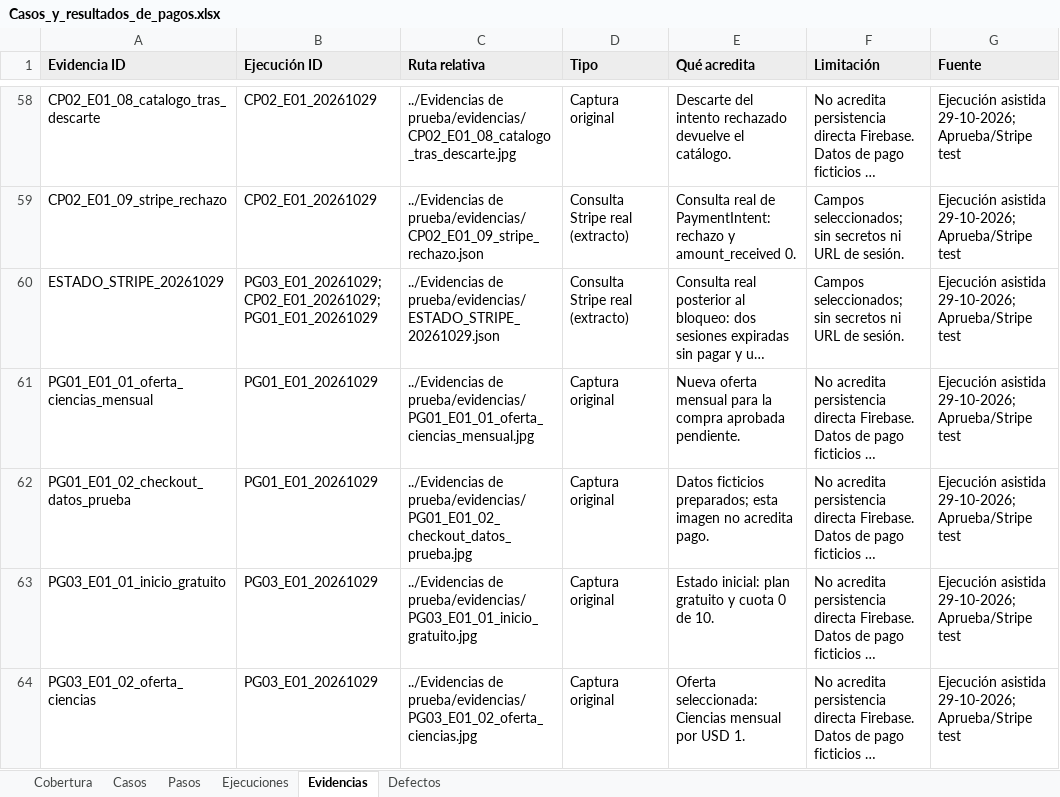
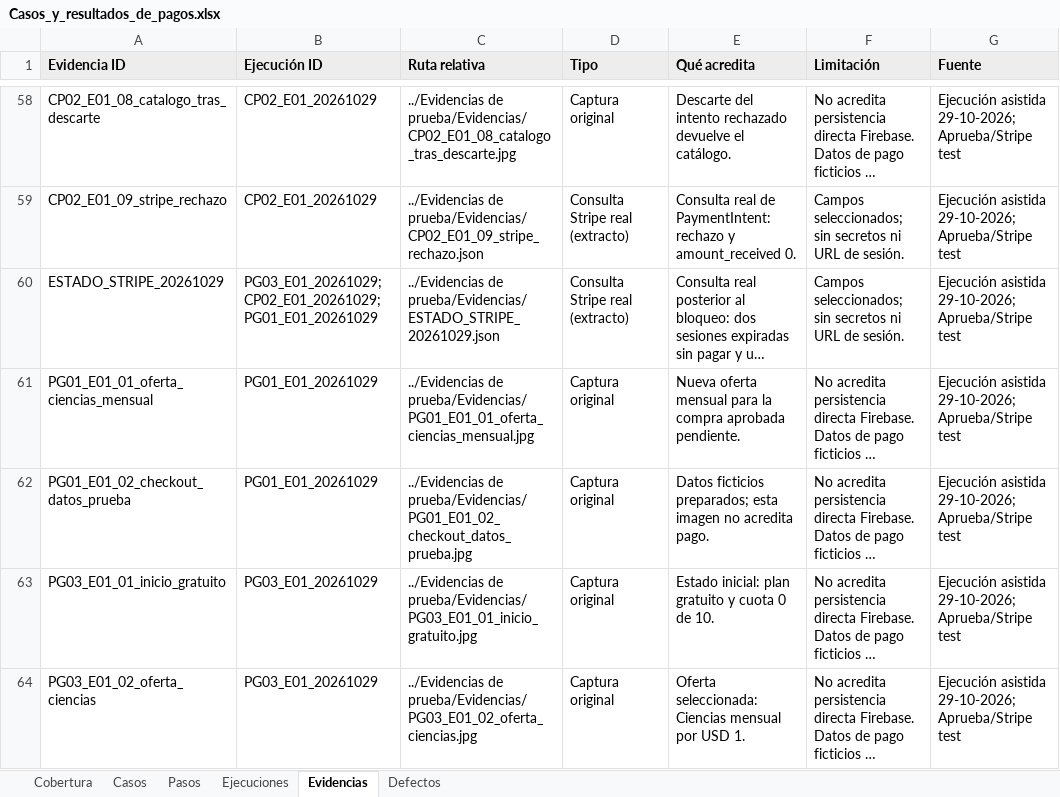
Before and after one commit to Cedenly/Capstone, an Excel workbook: Fase 2/Evidencias Proyecto/Evidencia de documentación/Resultados de las pruebas/Adjuntos/Casos_y_resultados_de_pagos.xlsx, sheet Evidencias, drawn as a sheet; only a part is shown, gaps mark what is left out; long unchanged cells end in …; values as stored, in another font and other column widths than the file's, no borders; table styles not drawn; the diff covers the shown part only; the diff names each change by its address in the sheet, - before the commit and + after, or states it on an @@ line.

Commit message:
Add files via upload

```diff
--- a/Fase 2/Evidencias Proyecto/Evidencia de documentación/Resultados de las pruebas/Adjuntos/Casos_y_resultados_de_pagos.xlsx (sheet Evidencias)
+++ b/Fase 2/Evidencias Proyecto/Evidencia de documentación/Resultados de las pruebas/Adjuntos/Casos_y_resultados_de_pagos.xlsx (sheet Evidencias)
-C58 (Ruta relativa): ../Evidencias de prueba/evidencias/CP02_E01_08_catalogo_tras_descarte.jpg
+C58 (Ruta relativa): ../Evidencias de prueba/Evidencias/CP02_E01_08_catalogo_tras_descarte.jpg
-C59 (Ruta relativa): ../Evidencias de prueba/evidencias/CP02_E01_09_stripe_rechazo.json
+C59 (Ruta relativa): ../Evidencias de prueba/Evidencias/CP02_E01_09_stripe_rechazo.json
-C60 (Ruta relativa): ../Evidencias de prueba/evidencias/ESTADO_STRIPE_20261029.json
+C60 (Ruta relativa): ../Evidencias de prueba/Evidencias/ESTADO_STRIPE_20261029.json
-C61 (Ruta relativa): ../Evidencias de prueba/evidencias/PG01_E01_01_oferta_ciencias_mensual.jpg
+C61 (Ruta relativa): ../Evidencias de prueba/Evidencias/PG01_E01_01_oferta_ciencias_mensual.jpg
-C62 (Ruta relativa): ../Evidencias de prueba/evidencias/PG01_E01_02_checkout_datos_prueba.jpg
+C62 (Ruta relativa): ../Evidencias de prueba/Evidencias/PG01_E01_02_checkout_datos_prueba.jpg
-C63 (Ruta relativa): ../Evidencias de prueba/evidencias/PG03_E01_01_inicio_gratuito.jpg
+C63 (Ruta relativa): ../Evidencias de prueba/Evidencias/PG03_E01_01_inicio_gratuito.jpg
-C64 (Ruta relativa): ../Evidencias de prueba/evidencias/PG03_E01_02_oferta_ciencias.jpg
+C64 (Ruta relativa): ../Evidencias de prueba/Evidencias/PG03_E01_02_oferta_ciencias.jpg
```
Also changed, not shown: 87 edited cells elsewhere in this sheet.
